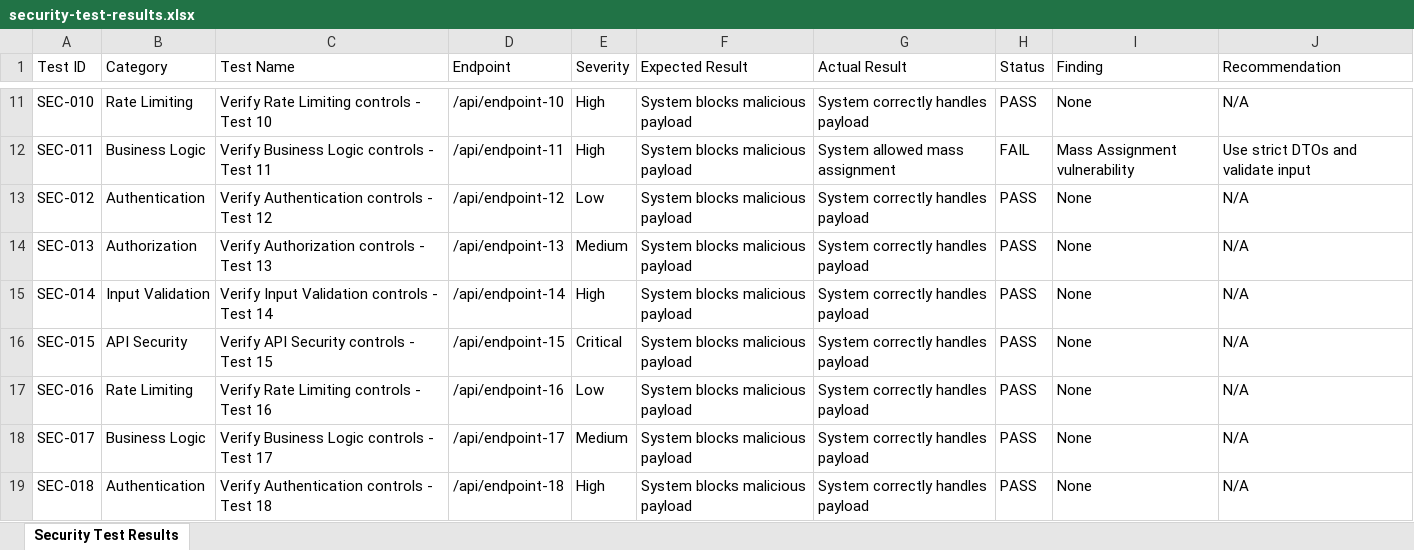
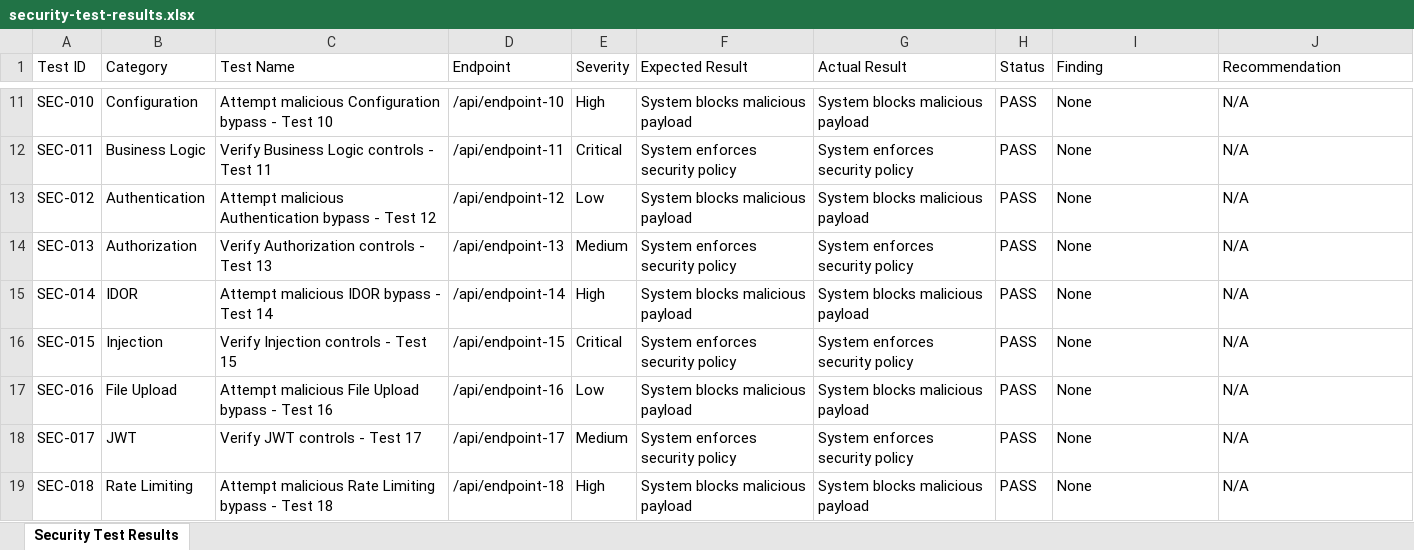
Before and after one commit to HeisenbergRaja/SkillOra_Web, an Excel workbook: security-test-results.xlsx, sheet Security Test Results, drawn as a sheet; only a part is shown, gaps mark what is left out; values as stored, in another font and other column widths than the file's, no borders; the diff covers the shown part only; the diff names each change by its address in the sheet, - before the commit and + after, or states it on an @@ line.

```diff
--- a/security-test-results.xlsx (sheet Security Test Results)
+++ b/security-test-results.xlsx (sheet Security Test Results)
-B11 (Category): Rate Limiting
+B11 (Category): Configuration
-C11 (Test Name): Verify Rate Limiting controls - Test 10
+C11 (Test Name): Attempt malicious Configuration bypass - Test 10
-G11 (Actual Result): System correctly handles payload
+G11 (Actual Result): System blocks malicious payload
-E12 (Severity): High
+E12 (Severity): Critical
-F12 (Expected Result): System blocks malicious payload
+F12 (Expected Result): System enforces security policy
-G12 (Actual Result): System allowed mass assignment
+G12 (Actual Result): System enforces security policy
-H12 (Status): FAIL
+H12 (Status): PASS
-I12 (Finding): Mass Assignment vulnerability
+I12 (Finding): None
-J12 (Recommendation): Use strict DTOs and validate input
+J12 (Recommendation): N/A
-C13 (Test Name): Verify Authentication controls - Test 12
+C13 (Test Name): Attempt malicious Authentication bypass - Test 12
-G13 (Actual Result): System correctly handles payload
+G13 (Actual Result): System blocks malicious payload
-F14 (Expected Result): System blocks malicious payload
+F14 (Expected Result): System enforces security policy
-G14 (Actual Result): System correctly handles payload
+G14 (Actual Result): System enforces security policy
-B15 (Category): Input Validation
+B15 (Category): IDOR
-C15 (Test Name): Verify Input Validation controls - Test 14
+C15 (Test Name): Attempt malicious IDOR bypass - Test 14
-G15 (Actual Result): System correctly handles payload
+G15 (Actual Result): System blocks malicious payload
-B16 (Category): API Security
+B16 (Category): Injection
-C16 (Test Name): Verify API Security controls - Test 15
+C16 (Test Name): Verify Injection controls - Test 15
-F16 (Expected Result): System blocks malicious payload
+F16 (Expected Result): System enforces security policy
-G16 (Actual Result): System correctly handles payload
+G16 (Actual Result): System enforces security policy
-B17 (Category): Rate Limiting
+B17 (Category): File Upload
-C17 (Test Name): Verify Rate Limiting controls - Test 16
+C17 (Test Name): Attempt malicious File Upload bypass - Test 16
-G17 (Actual Result): System correctly handles payload
+G17 (Actual Result): System blocks malicious payload
-B18 (Category): Business Logic
+B18 (Category): JWT
-C18 (Test Name): Verify Business Logic controls - Test 17
+C18 (Test Name): Verify JWT controls - Test 17
-F18 (Expected Result): System blocks malicious payload
+F18 (Expected Result): System enforces security policy
-G18 (Actual Result): System correctly handles payload
+G18 (Actual Result): System enforces security policy
-B19 (Category): Authentication
+B19 (Category): Rate Limiting
-C19 (Test Name): Verify Authentication controls - Test 18
+C19 (Test Name): Attempt malicious Rate Limiting bypass - Test 18
-G19 (Actual Result): System correctly handles payload
+G19 (Actual Result): System blocks malicious payload
```
Also changed, not shown: 903 edited cells elsewhere in this sheet, final-test-suite-report.xlsx, load-test-results.xlsx, 7 other files.
